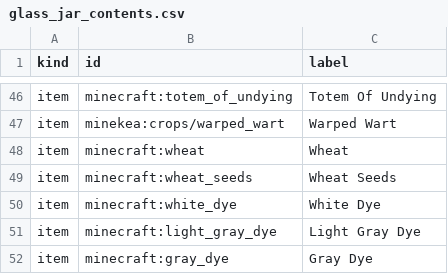
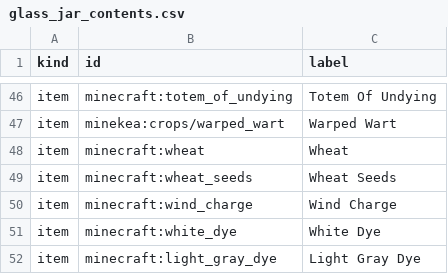
Before and after one commit to chimericdream/minecraft-mods, a CSV file: minekea/demo-world/glass_jar_contents.csv, drawn as a sheet; only a part is shown, gaps mark what is left out; the shorter side is filled out with more unchanged rows.

```diff
--- a/minekea/demo-world/glass_jar_contents.csv
+++ b/minekea/demo-world/glass_jar_contents.csv
@@ -49,2 +49,3 @@ item,minecraft:wheat,Wheat
 item,minecraft:wheat_seeds,Wheat Seeds
+item,minecraft:wind_charge,Wind Charge
 item,minecraft:white_dye,White Dye
```
Also changed, not shown: minekea/demo-world/demo_layout_manifest.csv, 7 other files.
